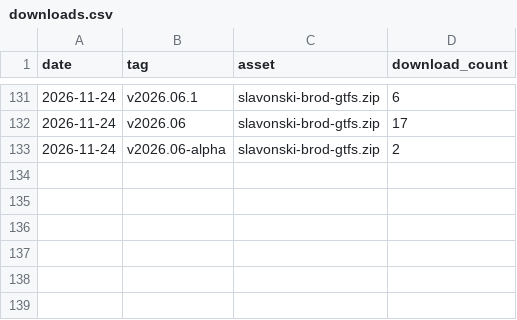
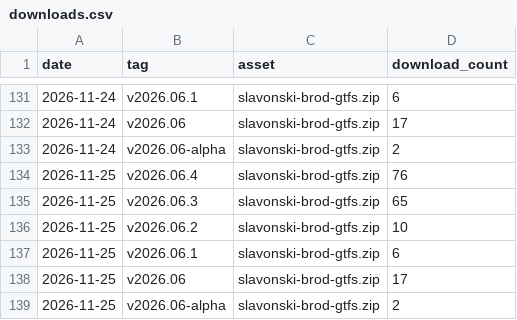
Before and after one commit to ANPIT-hr/slavonski-brod-gtfs, a CSV file: stats/downloads.csv, drawn as a sheet; only a part is shown, gaps mark what is left out; the diff names each change by its address in the sheet, - before the commit and + after, or states it on an @@ line.

```diff
--- a/stats/downloads.csv
+++ b/stats/downloads.csv
+row 134: 2026-11-25 | v2026.06.4 | slavonski-brod-gtfs.zip | 76
+row 135: 2026-11-25 | v2026.06.3 | slavonski-brod-gtfs.zip | 65
+row 136: 2026-11-25 | v2026.06.2 | slavonski-brod-gtfs.zip | 10
+row 137: 2026-11-25 | v2026.06.1 | slavonski-brod-gtfs.zip | 6
+row 138: 2026-11-25 | v2026.06 | slavonski-brod-gtfs.zip | 17
+row 139: 2026-11-25 | v2026.06-alpha | slavonski-brod-gtfs.zip | 2
```
